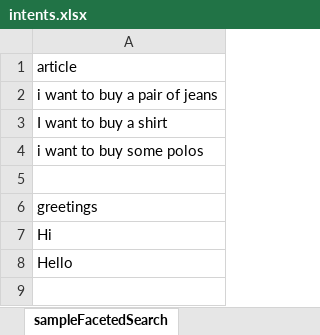
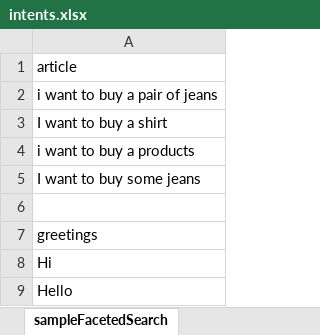
Before and after one commit to Botfuel/botfuel-sample-facetedsearch, an Excel workbook: intents.xlsx, sheet sampleFacetedSearch, drawn as a sheet; values as stored, in another font and other column widths than the file's, no borders; the diff names each change by its address in the sheet, - before the commit and + after, or states it on an @@ line.

Commit message:
chore: update intents files

```diff
--- a/intents.xlsx (sheet sampleFacetedSearch)
+++ b/intents.xlsx (sheet sampleFacetedSearch)
-A4: i want to buy some polos
+A4: i want to buy a products
+row 5: I want to buy some jeans
```
